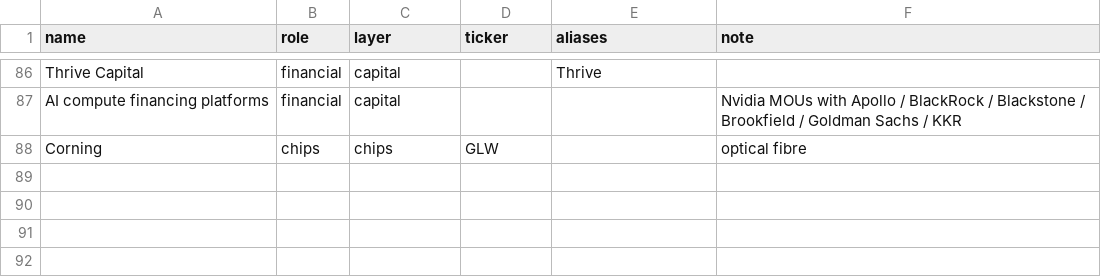
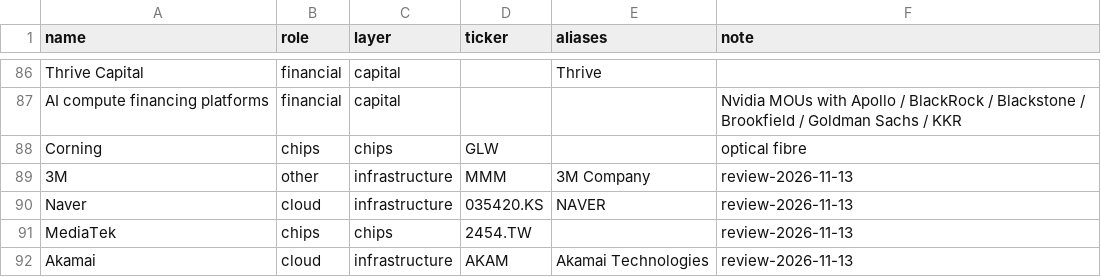
Before and after one commit to Kevin19980730/ai-adoption-monitor, a CSV file: ai-circular-financing/data/entities.csv, drawn as a sheet; only a part is shown, gaps mark what is left out; the diff names each change by its address in the sheet, - before the commit and + after, or states it on an @@ line.

```diff
--- a/ai-circular-financing/data/entities.csv
+++ b/ai-circular-financing/data/entities.csv
+row 89: 3M | other | infrastructure | MMM | 3M Company | review-2026-11-13
+row 90: Naver | cloud | infrastructure | 035420.KS | NAVER | review-2026-11-13
+row 91: MediaTek | chips | chips | 2454.TW |  | review-2026-11-13
+row 92: Akamai | cloud | infrastructure | AKAM | Akamai Technologies | review-2026-11-13
```
Also changed, not shown: ai-lab-arr/arr_points.csv, 3 other files.
